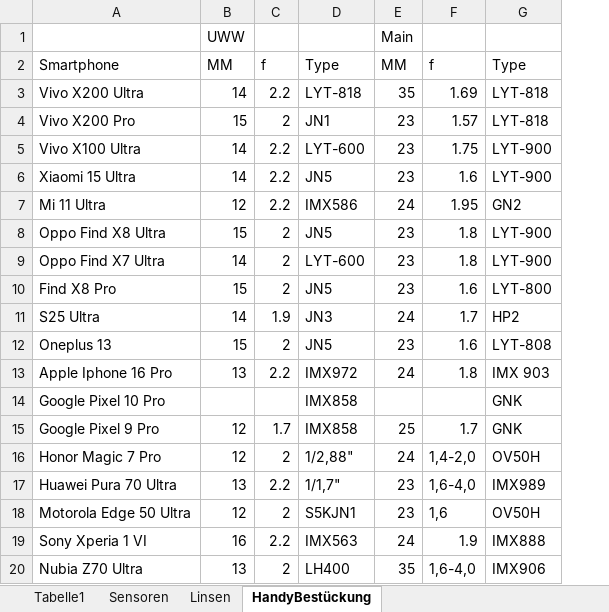
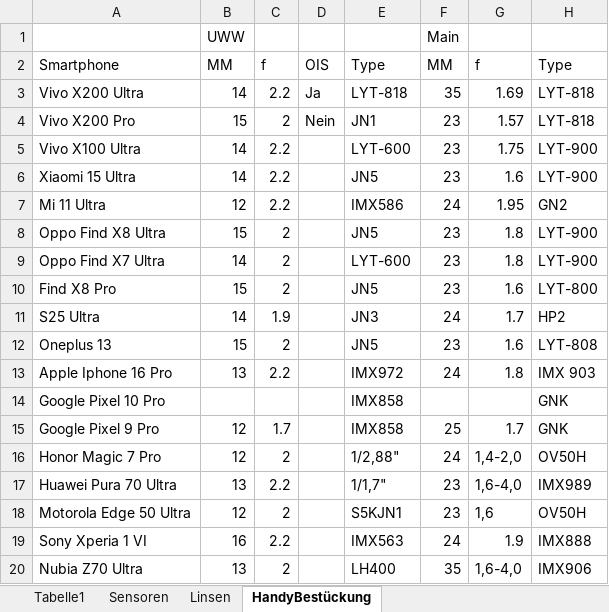
Before and after one commit to Kryptomane/smartphoneCompareCamera, an Excel workbook: databases/Smartphone Camera Sensoren Physik.xlsx, sheet HandyBestückung, drawn as a sheet; only a part is shown; values as stored, in another font and other column widths than the file's, no borders; the diff names each change by its address in the sheet, - before the commit and + after, or states it on an @@ line.

```diff
--- a/databases/Smartphone Camera Sensoren Physik.xlsx (sheet HandyBestückung)
+++ b/databases/Smartphone Camera Sensoren Physik.xlsx (sheet HandyBestückung)
+column D, rows 2-4: OIS | Ja | Nein
```
Also changed, not shown: 3 other files.
